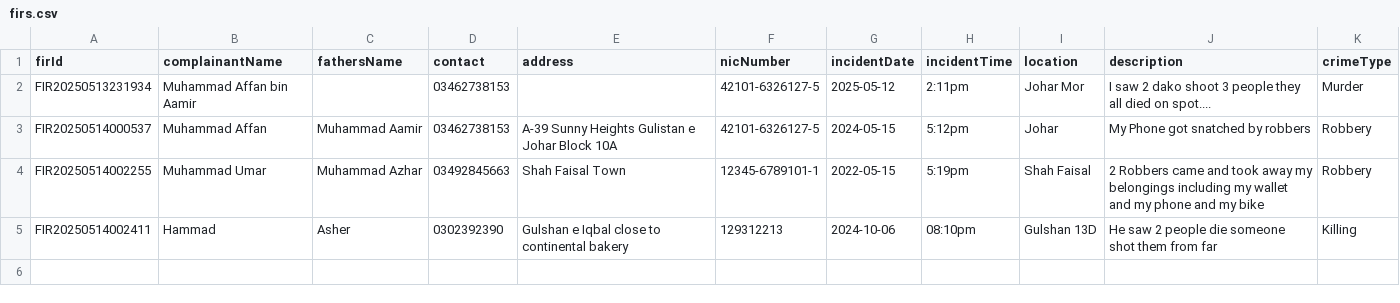
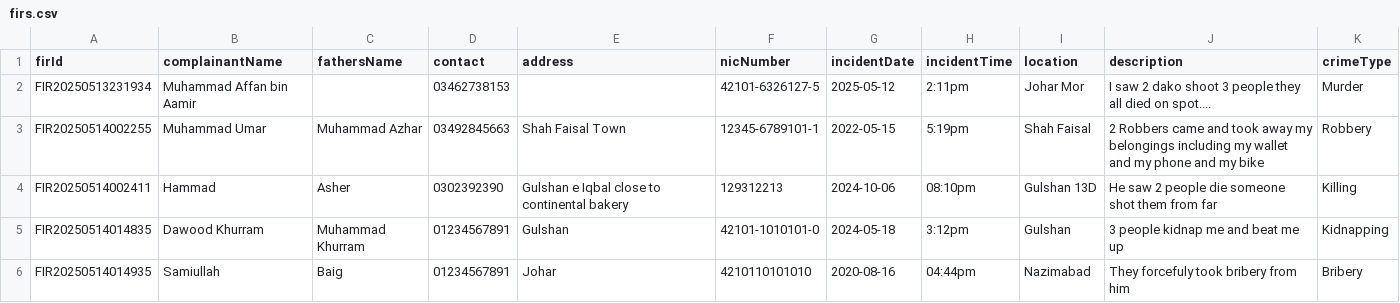
Before and after one commit to Afffan16/PoliceManagementSystem, a CSV file: Resources/firs.csv, drawn as a sheet.

Commit message:
Last push ig this time it was detailed view button it malfunctioned now everything is working

```diff
--- a/Resources/firs.csv
+++ b/Resources/firs.csv
@@ -2,4 +2,5 @@ firId,complainantName,fathersName,contact,address,nicNumber,incidentDate,inciden
 FIR20250513231934,Muhammad Affan bin Aamir,,03462738153,,42101-6326127-5,2025-05-12,2:11pm,Johar Mor,I saw 2 dako shoot 3 people they all died on spot....,Murder
-FIR20250514000537,Muhammad Affan,Muhammad Aamir,03462738153,A-39 Sunny Heights Gulistan e Johar Block 10A,42101-6326127-5,2024-05-15,5:12pm,Johar,My Phone got snatched by robbers,Robbery
 FIR20250514002255,Muhammad Umar,Muhammad Azhar,03492845663,Shah Faisal Town,12345-6789101-1,2022-05-15,5:19pm,Shah Faisal,2 Robbers came and took away my belongings including my wallet and my phone and my bike,Robbery
 FIR20250514002411,Hammad,Asher,0302392390,Gulshan e Iqbal close to continental bakery,129312213,2024-10-06,08:10pm,Gulshan 13D,He saw 2 people die someone shot them from far,Killing
+FIR20250514014835,Dawood Khurram,Muhammad Khurram,01234567891,Gulshan,42101-1010101-0,2024-05-18,3:12pm,Gulshan,3 people kidnap me and beat me up,Kidnapping
+FIR20250514014935,Samiullah,Baig,01234567891,Johar,4210110101010,2020-08-16,04:44pm,Nazimabad,They forcefuly took bribery from him,Bribery
```
Also changed, not shown: 1 other file.
